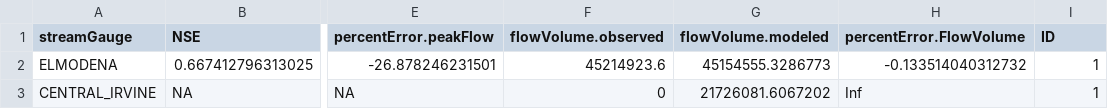
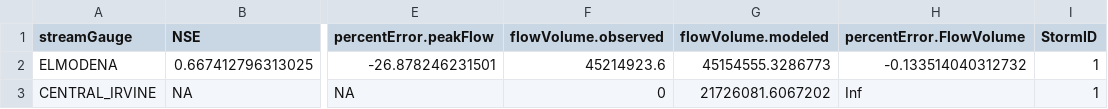
Before and after one commit to kristaniguchi/SDCreekModeling, a CSV file: output_01/PerformanceMetrics_all_storms.csv, drawn as a sheet; only a part is shown, gaps mark what is left out; the diff names each change by its address in the sheet, - before the commit and + after, or states it on an @@ line.

Commit message:
re-writing data files to include stormID column

```diff
--- a/output_01/PerformanceMetrics_all_storms.csv
+++ b/output_01/PerformanceMetrics_all_storms.csv
-I1: ID
+I1: StormID
```
Also changed, not shown: output_01/WeightedMetrics_all_storms.csv, 1 other file.
